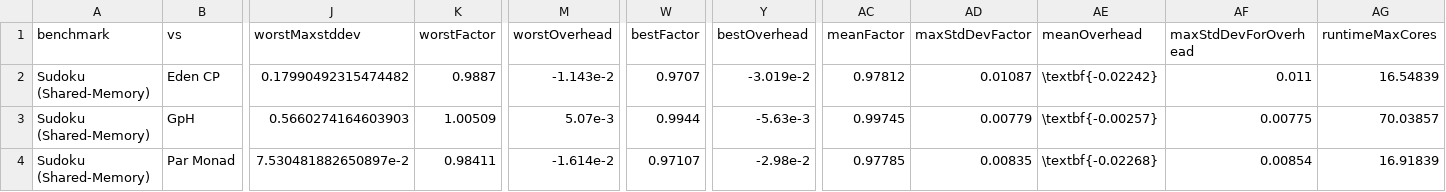
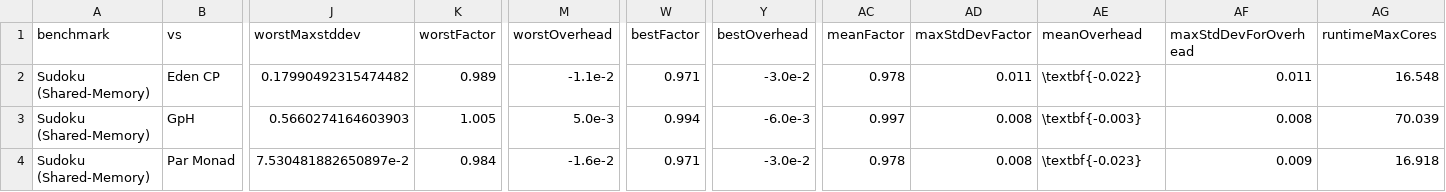
Before and after one commit to Parrows/Parrows, a CSV file: paper/content/benchmarks/sudoku-sm/bestAndWorstSudoku-16000.csv, drawn as a sheet; only a part is shown, gaps mark what is left out; the diff names each change by its address in the sheet, - before the commit and + after, or states it on an @@ line.

```diff
--- a/paper/content/benchmarks/sudoku-sm/bestAndWorstSudoku-16000.csv
+++ b/paper/content/benchmarks/sudoku-sm/bestAndWorstSudoku-16000.csv
-K2 (worstFactor): 0.9887
+K2 (worstFactor): 0.989
-M2 (worstOverhead): -1.143e-2
+M2 (worstOverhead): -1.1e-2
-W2 (bestFactor): 0.9707
+W2 (bestFactor): 0.971
-Y2 (bestOverhead): -3.019e-2
+Y2 (bestOverhead): -3.0e-2
-AC2 (meanFactor): 0.97812
+AC2 (meanFactor): 0.978
-AD2 (maxStdDevFactor): 0.01087
+AD2 (maxStdDevFactor): 0.011
-AE2 (meanOverhead): \textbf{-0.02242}
+AE2 (meanOverhead): \textbf{-0.022}
-AG2 (runtimeMaxCores): 16.54839
+AG2 (runtimeMaxCores): 16.548
-K3 (worstFactor): 1.00509
+K3 (worstFactor): 1.005
-M3 (worstOverhead): 5.07e-3
+M3 (worstOverhead): 5.0e-3
-W3 (bestFactor): 0.9944
+W3 (bestFactor): 0.994
-Y3 (bestOverhead): -5.63e-3
+Y3 (bestOverhead): -6.0e-3
-AC3 (meanFactor): 0.99745
+AC3 (meanFactor): 0.997
-AD3 (maxStdDevFactor): 0.00779
+AD3 (maxStdDevFactor): 0.008
-AE3 (meanOverhead): \textbf{-0.00257}
+AE3 (meanOverhead): \textbf{-0.003}
-AF3 (maxStdDevForOverhead): 0.00775
+AF3 (maxStdDevForOverhead): 0.008
-AG3 (runtimeMaxCores): 70.03857
+AG3 (runtimeMaxCores): 70.039
-K4 (worstFactor): 0.98411
+K4 (worstFactor): 0.984
-M4 (worstOverhead): -1.614e-2
+M4 (worstOverhead): -1.6e-2
-W4 (bestFactor): 0.97107
+W4 (bestFactor): 0.971
-Y4 (bestOverhead): -2.98e-2
+Y4 (bestOverhead): -3.0e-2
-AC4 (meanFactor): 0.97785
+AC4 (meanFactor): 0.978
-AD4 (maxStdDevFactor): 0.00835
+AD4 (maxStdDevFactor): 0.008
-AE4 (meanOverhead): \textbf{-0.02268}
+AE4 (meanOverhead): \textbf{-0.023}
-AF4 (maxStdDevForOverhead): 0.00854
+AF4 (maxStdDevForOverhead): 0.009
-AG4 (runtimeMaxCores): 16.91839
+AG4 (runtimeMaxCores): 16.918
```
Also changed, not shown: paper/content/benchmarks/distributed-jacobi/bestAndWorstJacobi-3217.csv, paper/content/benchmarks/distributed-rm/bestAndWorstRM-44497-256.csv, 7 other files.
